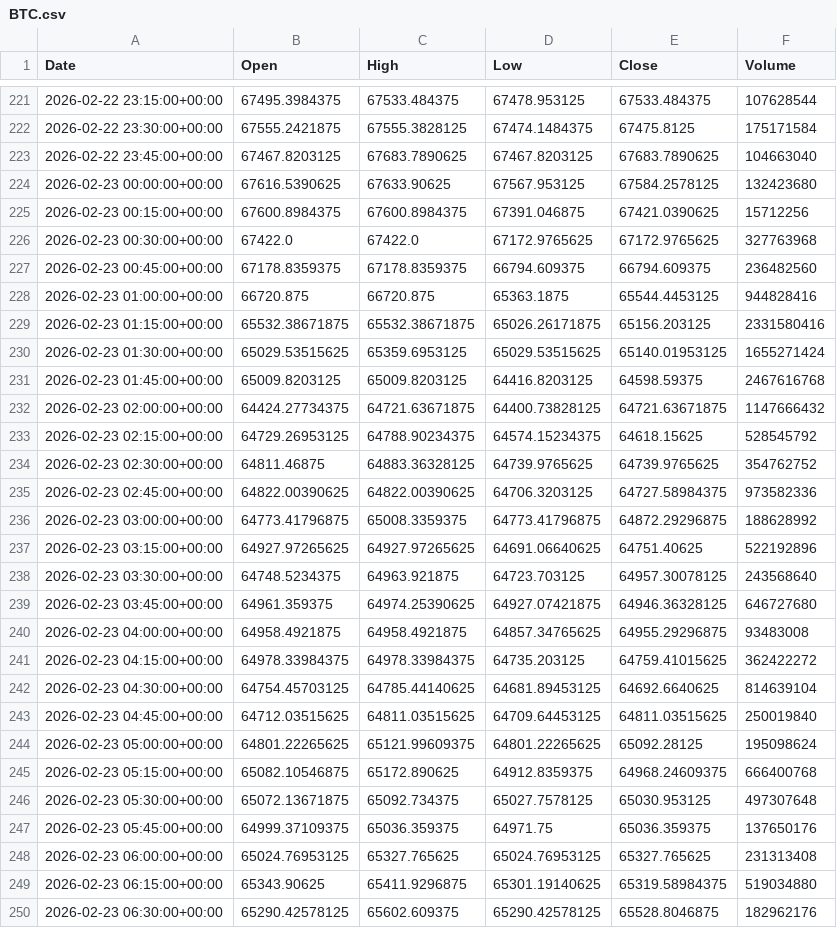
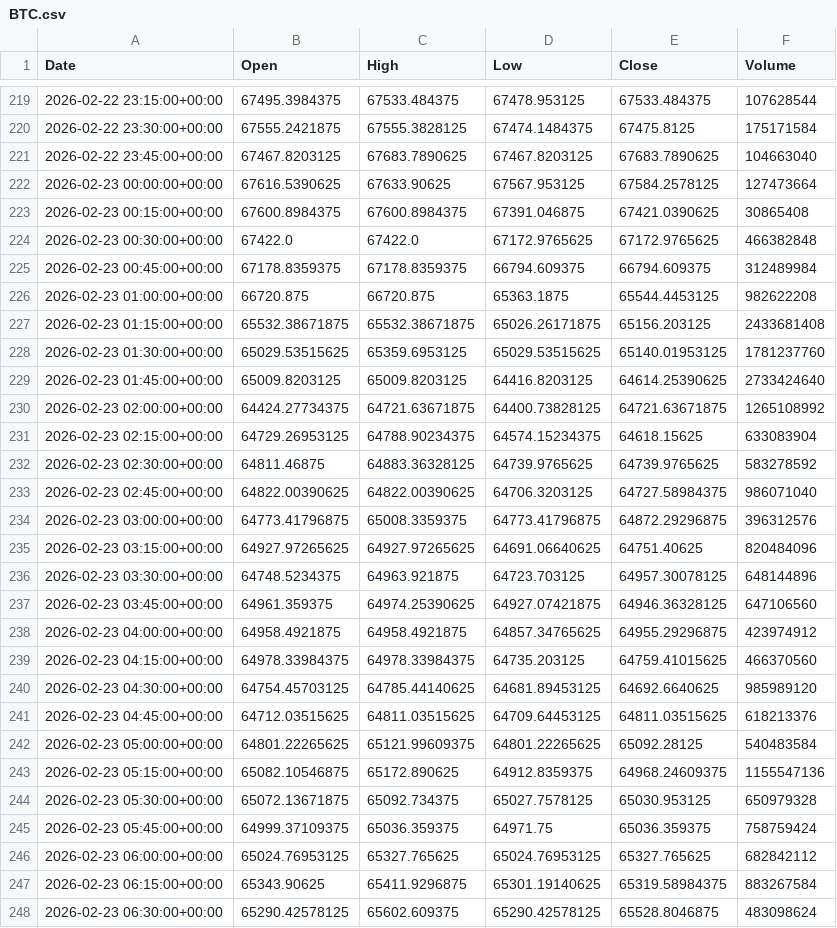
Before and after one commit to ericsutw/basic, a CSV file: data/currency/BTC.csv, drawn as a sheet; only a part is shown, gaps mark what is left out; the diff covers the shown part only.

```diff
--- a/data/currency/BTC.csv
+++ b/data/currency/BTC.csv
@@ -223,28 +221,28 @@
 2026-02-22 23:45:00+00:00,67467.8203125,67683.7890625,67467.8203125,67683.7890625,104663040
-2026-02-23 00:00:00+00:00,67616.5390625,67633.90625,67567.953125,67584.2578125,132423680
-2026-02-23 00:15:00+00:00,67600.8984375,67600.8984375,67391.046875,67421.0390625,15712256
-2026-02-23 00:30:00+00:00,67422.0,67422.0,67172.9765625,67172.9765625,327763968
-2026-02-23 00:45:00+00:00,67178.8359375,67178.8359375,66794.609375,66794.609375,236482560
-2026-02-23 01:00:00+00:00,66720.875,66720.875,65363.1875,65544.4453125,944828416
-2026-02-23 01:15:00+00:00,65532.38671875,65532.38671875,65026.26171875,65156.203125,2331580416
-2026-02-23 01:30:00+00:00,65029.53515625,65359.6953125,65029.53515625,65140.01953125,1655271424
-2026-02-23 01:45:00+00:00,65009.8203125,65009.8203125,64416.8203125,64598.59375,2467616768
-2026-02-23 02:00:00+00:00,64424.27734375,64721.63671875,64400.73828125,64721.63671875,1147666432
-2026-02-23 02:15:00+00:00,64729.26953125,64788.90234375,64574.15234375,64618.15625,528545792
-2026-02-23 02:30:00+00:00,64811.46875,64883.36328125,64739.9765625,64739.9765625,354762752
-2026-02-23 02:45:00+00:00,64822.00390625,64822.00390625,64706.3203125,64727.58984375,973582336
-2026-02-23 03:00:00+00:00,64773.41796875,65008.3359375,64773.41796875,64872.29296875,188628992
-2026-02-23 03:15:00+00:00,64927.97265625,64927.97265625,64691.06640625,64751.40625,522192896
-2026-02-23 03:30:00+00:00,64748.5234375,64963.921875,64723.703125,64957.30078125,243568640
-2026-02-23 03:45:00+00:00,64961.359375,64974.25390625,64927.07421875,64946.36328125,646727680
-2026-02-23 04:00:00+00:00,64958.4921875,64958.4921875,64857.34765625,64955.29296875,93483008
-2026-02-23 04:15:00+00:00,64978.33984375,64978.33984375,64735.203125,64759.41015625,362422272
-2026-02-23 04:30:00+00:00,64754.45703125,64785.44140625,64681.89453125,64692.6640625,814639104
-2026-02-23 04:45:00+00:00,64712.03515625,64811.03515625,64709.64453125,64811.03515625,250019840
-2026-02-23 05:00:00+00:00,64801.22265625,65121.99609375,64801.22265625,65092.28125,195098624
-2026-02-23 05:15:00+00:00,65082.10546875,65172.890625,64912.8359375,64968.24609375,666400768
-2026-02-23 05:30:00+00:00,65072.13671875,65092.734375,65027.7578125,65030.953125,497307648
-2026-02-23 05:45:00+00:00,64999.37109375,65036.359375,64971.75,65036.359375,137650176
-2026-02-23 06:00:00+00:00,65024.76953125,65327.765625,65024.76953125,65327.765625,231313408
-2026-02-23 06:15:00+00:00,65343.90625,65411.9296875,65301.19140625,65319.58984375,519034880
-2026-02-23 06:30:00+00:00,65290.42578125,65602.609375,65290.42578125,65528.8046875,182962176
+2026-02-23 00:00:00+00:00,67616.5390625,67633.90625,67567.953125,67584.2578125,127473664
+2026-02-23 00:15:00+00:00,67600.8984375,67600.8984375,67391.046875,67421.0390625,30865408
+2026-02-23 00:30:00+00:00,67422.0,67422.0,67172.9765625,67172.9765625,466382848
+2026-02-23 00:45:00+00:00,67178.8359375,67178.8359375,66794.609375,66794.609375,312489984
+2026-02-23 01:00:00+00:00,66720.875,66720.875,65363.1875,65544.4453125,982622208
+2026-02-23 01:15:00+00:00,65532.38671875,65532.38671875,65026.26171875,65156.203125,2433681408
+2026-02-23 01:30:00+00:00,65029.53515625,65359.6953125,65029.53515625,65140.01953125,1781237760
+2026-02-23 01:45:00+00:00,65009.8203125,65009.8203125,64416.8203125,64614.25390625,2733424640
+2026-02-23 02:00:00+00:00,64424.27734375,64721.63671875,64400.73828125,64721.63671875,1265108992
+2026-02-23 02:15:00+00:00,64729.26953125,64788.90234375,64574.15234375,64618.15625,633083904
+2026-02-23 02:30:00+00:00,64811.46875,64883.36328125,64739.9765625,64739.9765625,583278592
+2026-02-23 02:45:00+00:00,64822.00390625,64822.00390625,64706.3203125,64727.58984375,986071040
+2026-02-23 03:00:00+00:00,64773.41796875,65008.3359375,64773.41796875,64872.29296875,396312576
+2026-02-23 03:15:00+00:00,64927.97265625,64927.97265625,64691.06640625,64751.40625,820484096
+2026-02-23 03:30:00+00:00,64748.5234375,64963.921875,64723.703125,64957.30078125,648144896
+2026-02-23 03:45:00+00:00,64961.359375,64974.25390625,64927.07421875,64946.36328125,647106560
+2026-02-23 04:00:00+00:00,64958.4921875,64958.4921875,64857.34765625,64955.29296875,423974912
+2026-02-23 04:15:00+00:00,64978.33984375,64978.33984375,64735.203125,64759.41015625,466370560
+2026-02-23 04:30:00+00:00,64754.45703125,64785.44140625,64681.89453125,64692.6640625,985989120
+2026-02-23 04:45:00+00:00,64712.03515625,64811.03515625,64709.64453125,64811.03515625,618213376
+2026-02-23 05:00:00+00:00,64801.22265625,65121.99609375,64801.22265625,65092.28125,540483584
+2026-02-23 05:15:00+00:00,65082.10546875,65172.890625,64912.8359375,64968.24609375,1155547136
+2026-02-23 05:30:00+00:00,65072.13671875,65092.734375,65027.7578125,65030.953125,650979328
+2026-02-23 05:45:00+00:00,64999.37109375,65036.359375,64971.75,65036.359375,758759424
+2026-02-23 06:00:00+00:00,65024.76953125,65327.765625,65024.76953125,65327.765625,682842112
+2026-02-23 06:15:00+00:00,65343.90625,65411.9296875,65301.19140625,65319.58984375,883267584
+2026-02-23 06:30:00+00:00,65290.42578125,65602.609375,65290.42578125,65528.8046875,483098624
```
Also changed, not shown: 2 added rows, 2 removed rows and 42 edited cells elsewhere in this file, data/currency/IntlGold.csv, data/currency/USDTWD.csv.
